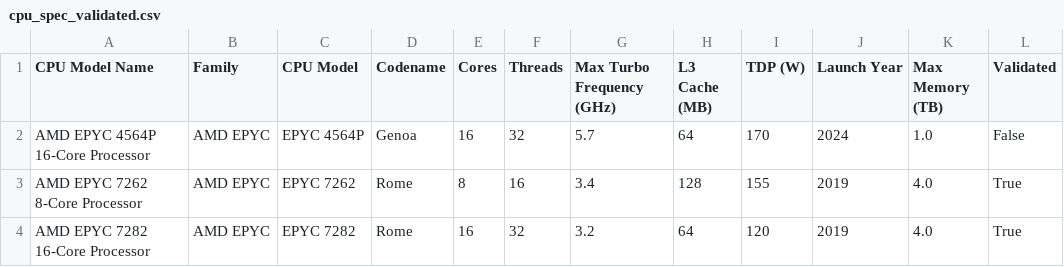
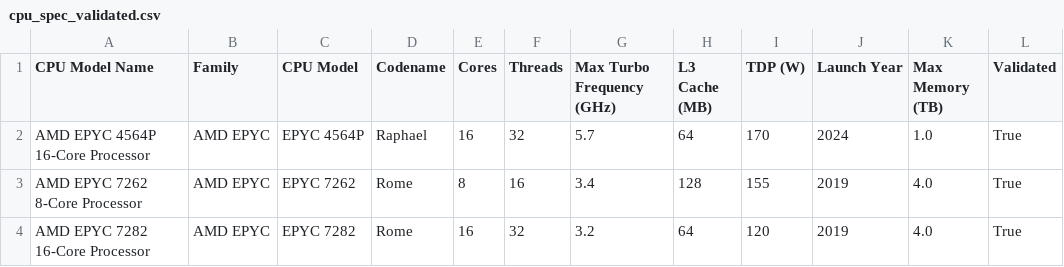
Before and after one commit to elokwentnie/compute-specs-db, a CSV file: cpu_spec_validated.csv, drawn as a sheet; only a part is shown.

Commit message:
Update CPU: AMD EPYC 4564P 16-Core Processor [skip render] [skip ci]

```diff
--- a/cpu_spec_validated.csv
+++ b/cpu_spec_validated.csv
@@ -1,3 +1,3 @@
 CPU Model Name,Family,CPU Model,Codename,Cores,Threads,Max Turbo Frequency (GHz),L3 Cache (MB),TDP (W),Launch Year,Max Memory (TB),Validated
-AMD EPYC 4564P 16-Core Processor,AMD EPYC,EPYC 4564P,Genoa,16,32,5.7,64,170,2024,1.0,False
+AMD EPYC 4564P 16-Core Processor,AMD EPYC,EPYC 4564P,Raphael,16,32,5.7,64,170,2024,1.0,True
 AMD EPYC 7262 8-Core Processor,AMD EPYC,EPYC 7262,Rome,8,16,3.4,128,155,2019,4.0,True
```
